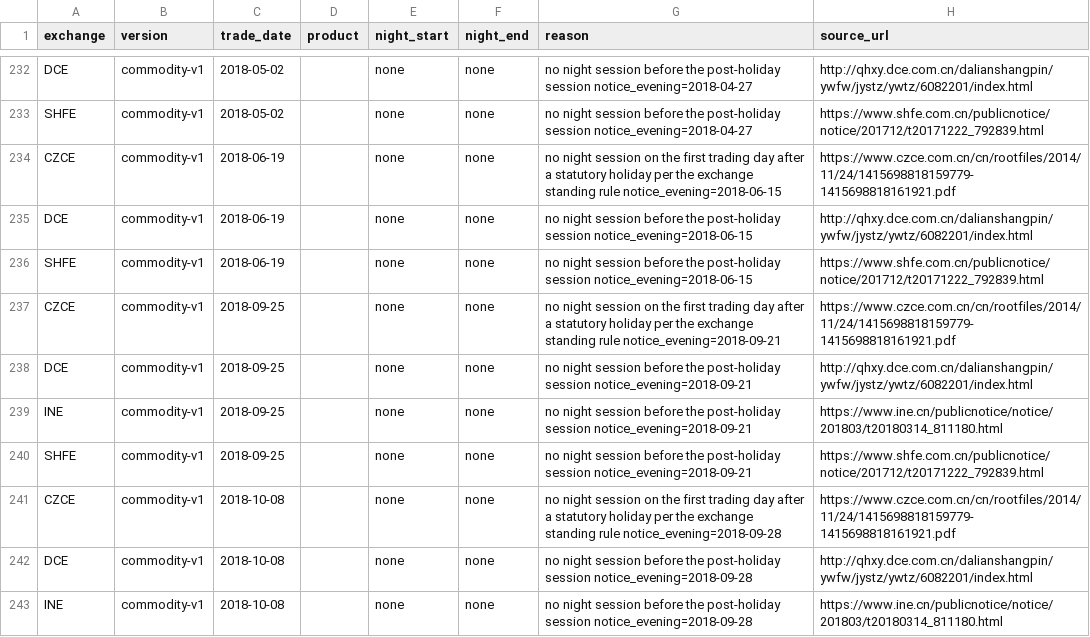
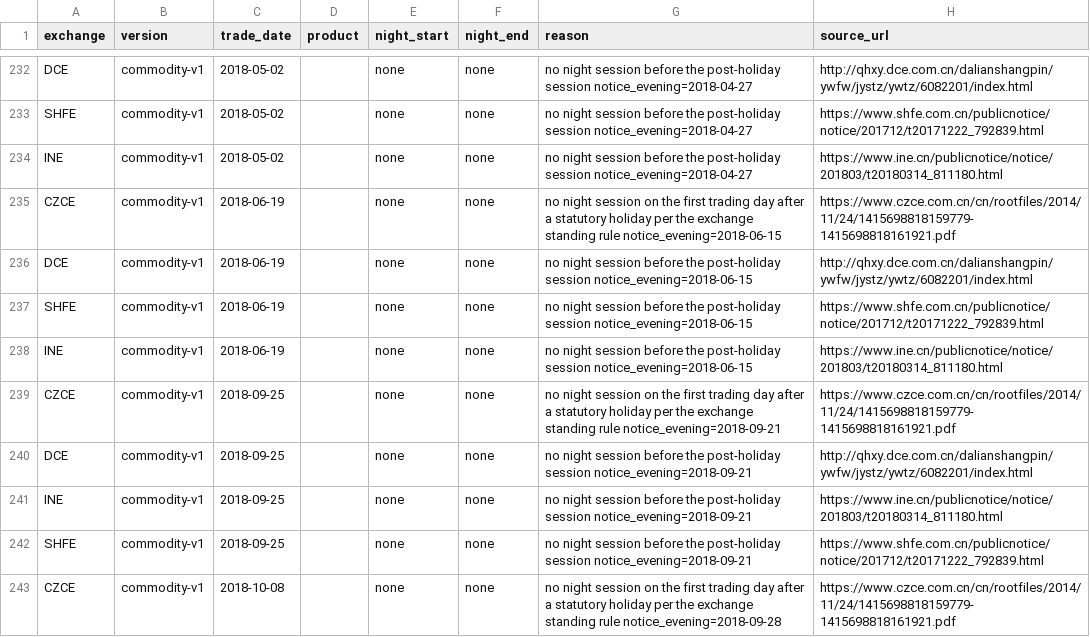
Before and after one commit to surtu-r-wong/futures_strategies, a CSV file: config/carry_minute_session_exceptions.csv, drawn as a sheet; only a part is shown, gaps mark what is left out; the shorter side is filled out with more unchanged rows.

```diff
--- a/config/carry_minute_session_exceptions.csv
+++ b/config/carry_minute_session_exceptions.csv
@@ -233,2 +233,3 @@ DCE,commodity-v1,2018-05-02,,none,none,no night session before the post-holiday
 SHFE,commodity-v1,2018-05-02,,none,none,no night session before the post-holiday session notice_evening=2018-04-27,https://www.shfe.com.cn/publicnotice/notice/201712/t20171222_792839.html
+INE,commodity-v1,2018-05-02,,none,none,no night session before the post-holiday session notice_evening=2018-04-27,https://www.ine.cn/publicnotice/notice/201803/t20180314_811180.html
 CZCE,commodity-v1,2018-06-19,,none,none,no night session on the first trading day after a statutory holiday per the exchange standing rule notice_evening=2018-06-15,https://www.czce.com.cn/cn/rootfiles/2014/11/24/1415698818159779-1415698818161921.pdf
@@ -236,2 +237,3 @@ DCE,commodity-v1,2018-06-19,,none,none,no night session before the post-holiday
 SHFE,commodity-v1,2018-06-19,,none,none,no night session before the post-holiday session notice_evening=2018-06-15,https://www.shfe.com.cn/publicnotice/notice/201712/t20171222_792839.html
+INE,commodity-v1,2018-06-19,,none,none,no night session before the post-holiday session notice_evening=2018-06-15,https://www.ine.cn/publicnotice/notice/201803/t20180314_811180.html
 CZCE,commodity-v1,2018-09-25,,none,none,no night session on the first trading day after a statutory holiday per the exchange standing rule notice_evening=2018-09-21,https://www.czce.com.cn/cn/rootfiles/2014/11/24/1415698818159779-1415698818161921.pdf
```
Also changed, not shown: config/carry_minute_day_only_regimes.csv, 4 other files.
